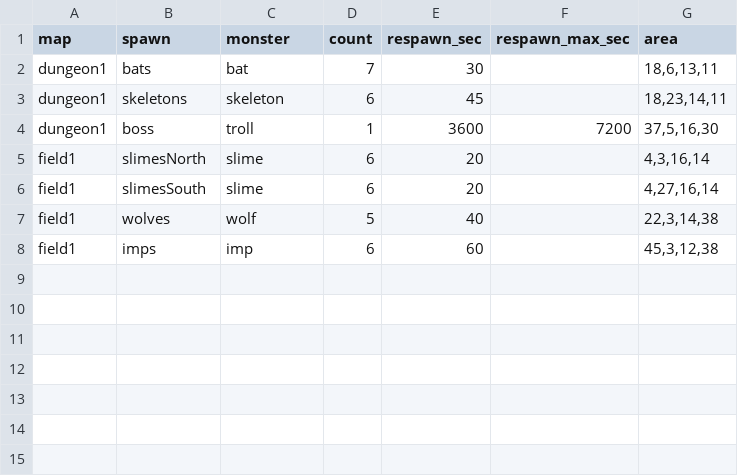
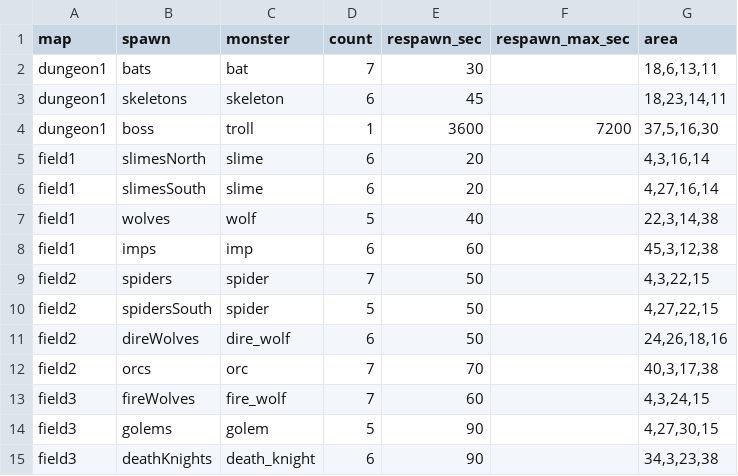
Before and after one commit to ChihhaoChen79/rpg-game, a CSV file: tuning/spawns.csv, drawn as a sheet; the diff names each change by its address in the sheet, - before the commit and + after, or states it on an @@ line.

```diff
--- a/tuning/spawns.csv
+++ b/tuning/spawns.csv
+row 9: field2 | spiders | spider | 7 | 50 |  | 4,3,22,15
+row 10: field2 | spidersSouth | spider | 5 | 50 |  | 4,27,22,15
+row 11: field2 | direWolves | dire_wolf | 6 | 50 |  | 24,26,18,16
+row 12: field2 | orcs | orc | 7 | 70 |  | 40,3,17,38
+row 13: field3 | fireWolves | fire_wolf | 7 | 60 |  | 4,3,24,15
+row 14: field3 | golems | golem | 5 | 90 |  | 4,27,30,15
+row 15: field3 | deathKnights | death_knight | 6 | 90 |  | 34,3,23,38
```
Also changed, not shown: tuning/drops.csv, tuning/equipment.csv, 48 other files.
